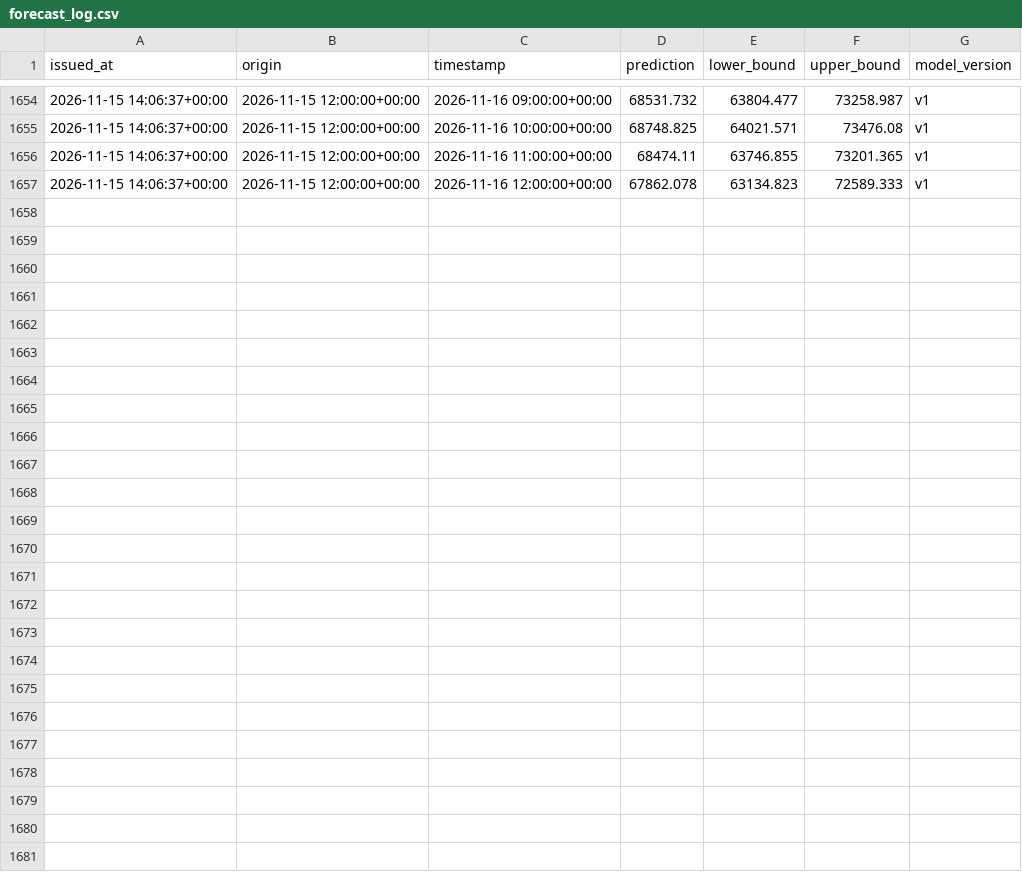
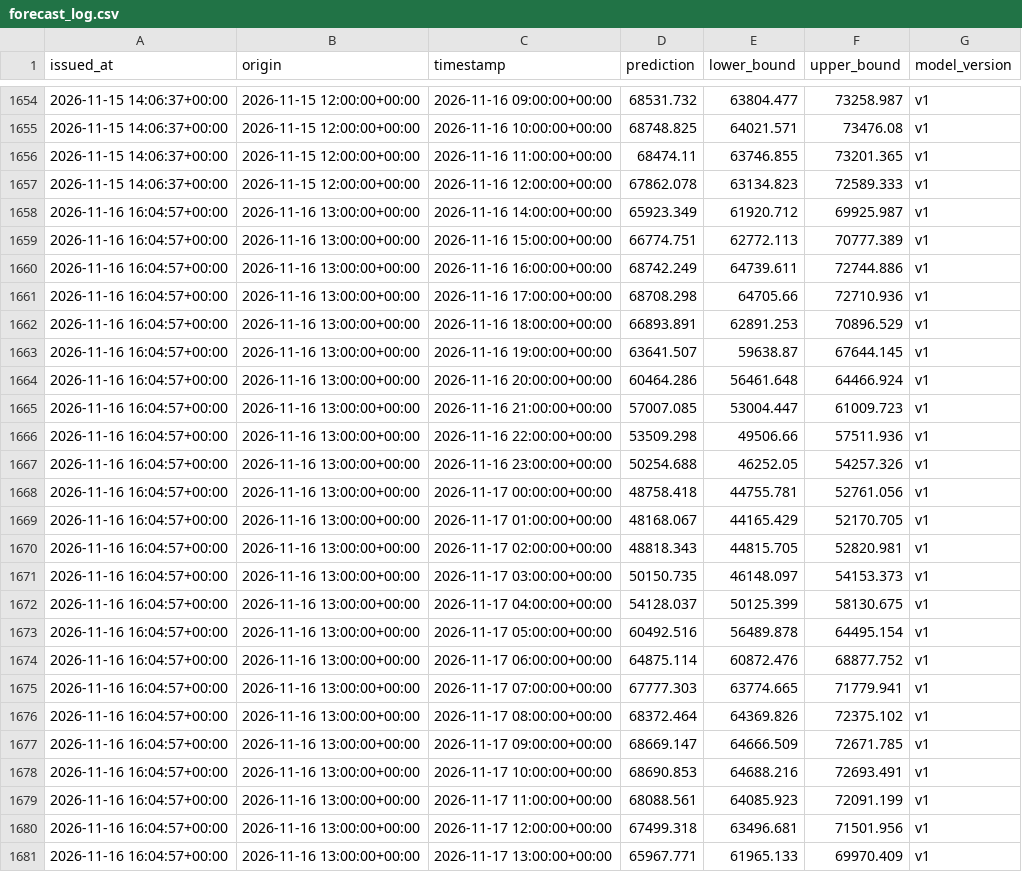
Before and after one commit to jyotishmanh07/stromblick, a CSV file: data/forecasts/forecast_log.csv, drawn as a sheet; only a part is shown, gaps mark what is left out.

```diff
--- a/data/forecasts/forecast_log.csv
+++ b/data/forecasts/forecast_log.csv
@@ -1657 +1657,25 @@ issued_at,origin,timestamp,prediction,lower_bound,upper_bound,model_version
 2026-11-15 14:06:37+00:00,2026-11-15 12:00:00+00:00,2026-11-16 12:00:00+00:00,67862.078,63134.823,72589.333,v1
+2026-11-16 16:04:57+00:00,2026-11-16 13:00:00+00:00,2026-11-16 14:00:00+00:00,65923.349,61920.712,69925.987,v1
+2026-11-16 16:04:57+00:00,2026-11-16 13:00:00+00:00,2026-11-16 15:00:00+00:00,66774.751,62772.113,70777.389,v1
+2026-11-16 16:04:57+00:00,2026-11-16 13:00:00+00:00,2026-11-16 16:00:00+00:00,68742.249,64739.611,72744.886,v1
+2026-11-16 16:04:57+00:00,2026-11-16 13:00:00+00:00,2026-11-16 17:00:00+00:00,68708.298,64705.66,72710.936,v1
+2026-11-16 16:04:57+00:00,2026-11-16 13:00:00+00:00,2026-11-16 18:00:00+00:00,66893.891,62891.253,70896.529,v1
+2026-11-16 16:04:57+00:00,2026-11-16 13:00:00+00:00,2026-11-16 19:00:00+00:00,63641.507,59638.87,67644.145,v1
+2026-11-16 16:04:57+00:00,2026-11-16 13:00:00+00:00,2026-11-16 20:00:00+00:00,60464.286,56461.648,64466.924,v1
+2026-11-16 16:04:57+00:00,2026-11-16 13:00:00+00:00,2026-11-16 21:00:00+00:00,57007.085,53004.447,61009.723,v1
+2026-11-16 16:04:57+00:00,2026-11-16 13:00:00+00:00,2026-11-16 22:00:00+00:00,53509.298,49506.66,57511.936,v1
+2026-11-16 16:04:57+00:00,2026-11-16 13:00:00+00:00,2026-11-16 23:00:00+00:00,50254.688,46252.05,54257.326,v1
+2026-11-16 16:04:57+00:00,2026-11-16 13:00:00+00:00,2026-11-17 00:00:00+00:00,48758.418,44755.781,52761.056,v1
+2026-11-16 16:04:57+00:00,2026-11-16 13:00:00+00:00,2026-11-17 01:00:00+00:00,48168.067,44165.429,52170.705,v1
+2026-11-16 16:04:57+00:00,2026-11-16 13:00:00+00:00,2026-11-17 02:00:00+00:00,48818.343,44815.705,52820.981,v1
+2026-11-16 16:04:57+00:00,2026-11-16 13:00:00+00:00,2026-11-17 03:00:00+00:00,50150.735,46148.097,54153.373,v1
+2026-11-16 16:04:57+00:00,2026-11-16 13:00:00+00:00,2026-11-17 04:00:00+00:00,54128.037,50125.399,58130.675,v1
+2026-11-16 16:04:57+00:00,2026-11-16 13:00:00+00:00,2026-11-17 05:00:00+00:00,60492.516,56489.878,64495.154,v1
+2026-11-16 16:04:57+00:00,2026-11-16 13:00:00+00:00,2026-11-17 06:00:00+00:00,64875.114,60872.476,68877.752,v1
+2026-11-16 16:04:57+00:00,2026-11-16 13:00:00+00:00,2026-11-17 07:00:00+00:00,67777.303,63774.665,71779.941,v1
+2026-11-16 16:04:57+00:00,2026-11-16 13:00:00+00:00,2026-11-17 08:00:00+00:00,68372.464,64369.826,72375.102,v1
+2026-11-16 16:04:57+00:00,2026-11-16 13:00:00+00:00,2026-11-17 09:00:00+00:00,68669.147,64666.509,72671.785,v1
+2026-11-16 16:04:57+00:00,2026-11-16 13:00:00+00:00,2026-11-17 10:00:00+00:00,68690.853,64688.216,72693.491,v1
+2026-11-16 16:04:57+00:00,2026-11-16 13:00:00+00:00,2026-11-17 11:00:00+00:00,68088.561,64085.923,72091.199,v1
+2026-11-16 16:04:57+00:00,2026-11-16 13:00:00+00:00,2026-11-17 12:00:00+00:00,67499.318,63496.681,71501.956,v1
+2026-11-16 16:04:57+00:00,2026-11-16 13:00:00+00:00,2026-11-17 13:00:00+00:00,65967.771,61965.133,69970.409,v1
```
